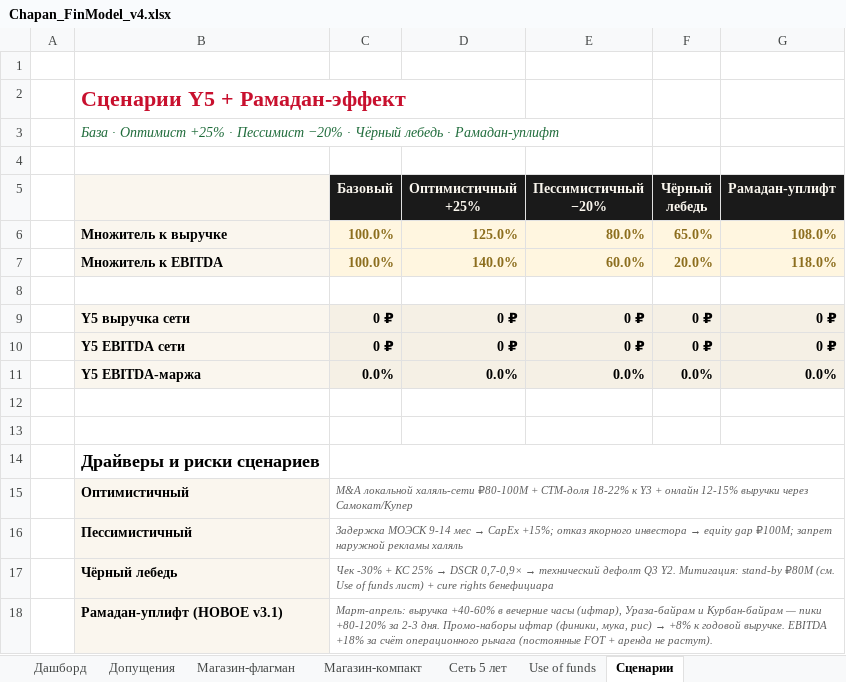
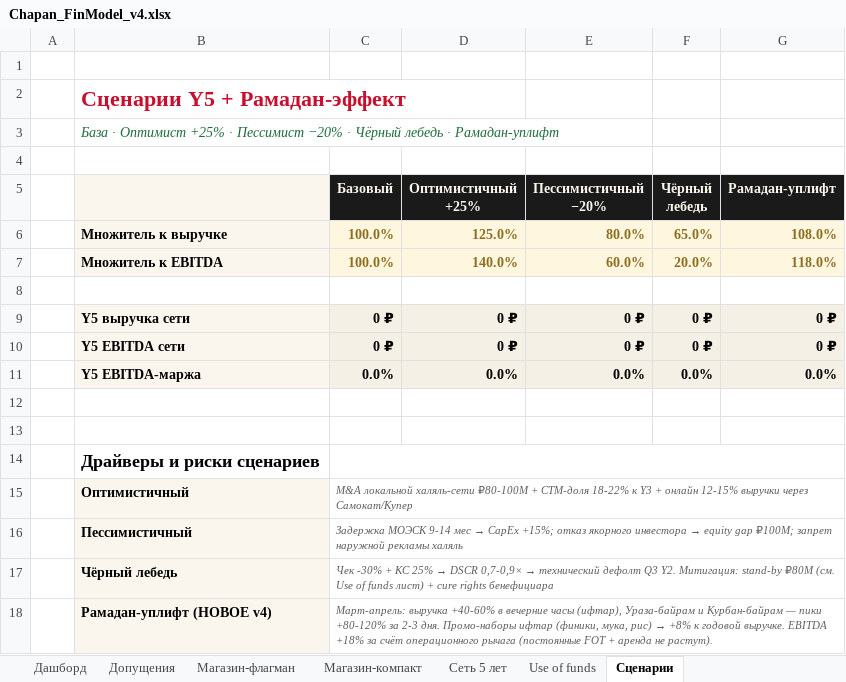
Before and after one commit to aslankaa1-droid/chapan-aslankaa, an Excel workbook: assets/finmodel/Chapan_FinModel_v4.xlsx, sheet Сценарии, drawn as a sheet; values as stored, in another font and other column widths than the file's, no borders; the diff names each change by its address in the sheet, - before the commit and + after, or states it on an @@ line.

```diff
--- a/assets/finmodel/Chapan_FinModel_v4.xlsx (sheet Сценарии)
+++ b/assets/finmodel/Chapan_FinModel_v4.xlsx (sheet Сценарии)
-B18: Рамадан-уплифт (НОВОЕ v3.1)
+B18: Рамадан-уплифт (НОВОЕ v4)
```
Also changed, not shown: sheet Допущения, sheet Use of funds, sheet Дашборд, 9 other files.
